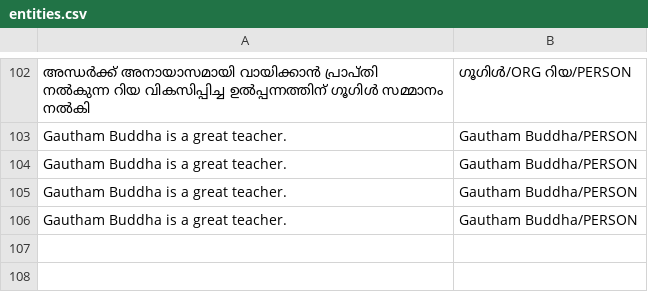
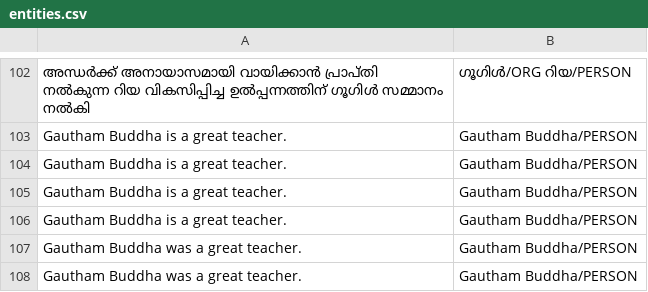
Before and after one commit to gauthamcsudheer/Malayalam-Parser, a CSV file: malayalam_parser_project/static/entities.csv, drawn as a sheet; only a part is shown, gaps mark what is left out; the diff names each change by its address in the sheet, - before the commit and + after, or states it on an @@ line.

```diff
--- a/malayalam_parser_project/static/entities.csv
+++ b/malayalam_parser_project/static/entities.csv
+row 107: Gautham Buddha was a great teacher. | Gautham Buddha/PERSON
+row 108: Gautham Buddha was a great teacher. | Gautham Buddha/PERSON
```
Also changed, not shown: malayalam_parser_project/static/pos_tags.csv, malayalam_parser_project/static/sentiment.csv, 19 other files.
